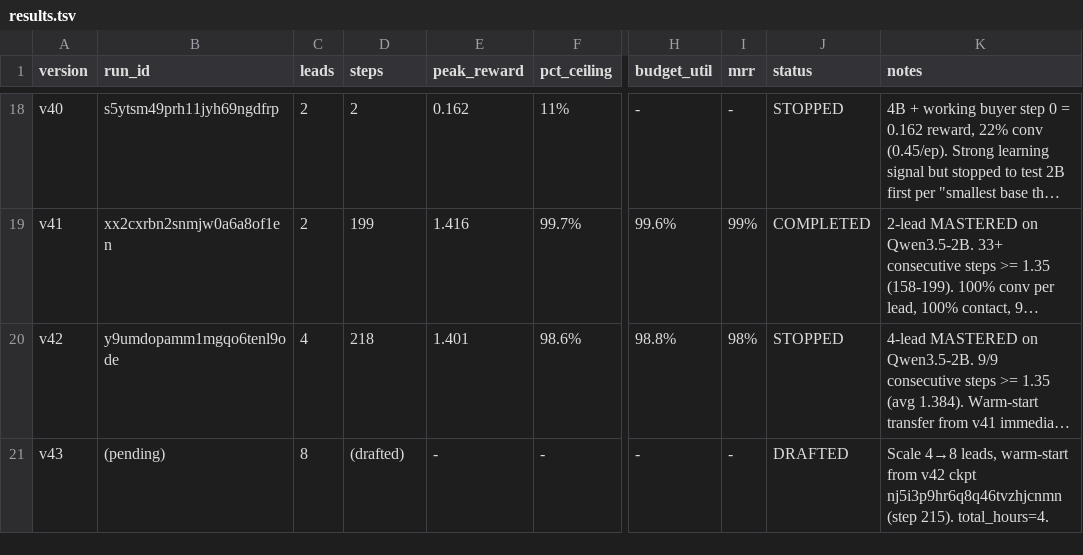
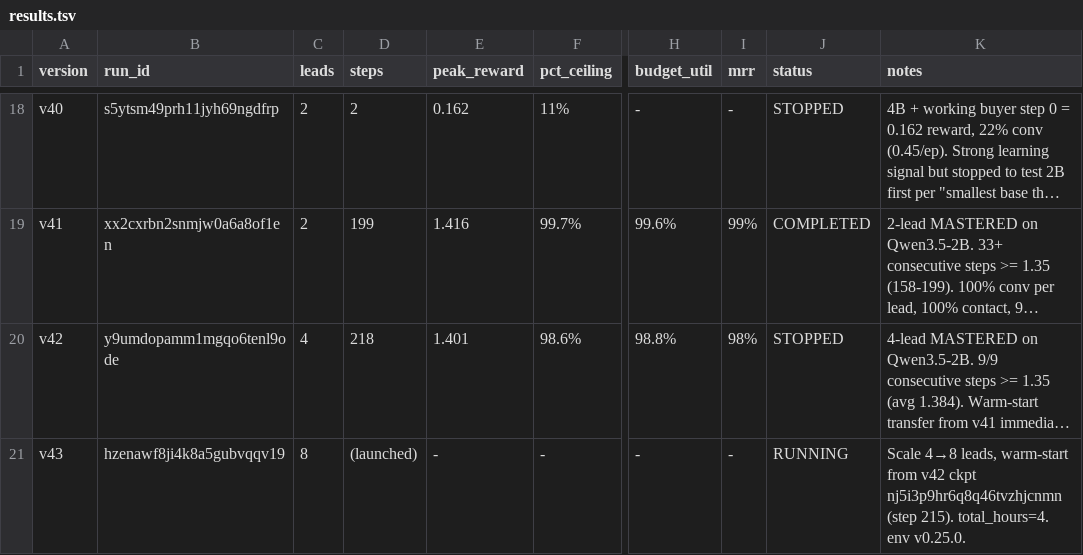
Before and after one commit to Hamza-Mos/salesbench-prime, a TSV file: results.tsv, drawn as a sheet; only a part is shown, gaps mark what is left out; long unchanged cells end in …; the diff names each change by its address in the sheet, - before the commit and + after, or states it on an @@ line.

Commit message:
v43 launched (run hzenawf8ji4k8a5gubvqqv19)

```diff
--- a/results.tsv
+++ b/results.tsv
-B21 (run_id): (pending)
+B21 (run_id): hzenawf8ji4k8a5gubvqqv19
-D21 (steps): (drafted)
+D21 (steps): (launched)
-J21 (status): DRAFTED
+J21 (status): RUNNING
-K21 (notes): …215). total_hours=4.
+K21 (notes): …215). total_hours=4. env v0.25.0.
```
